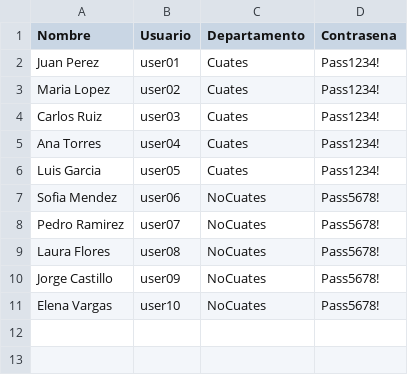
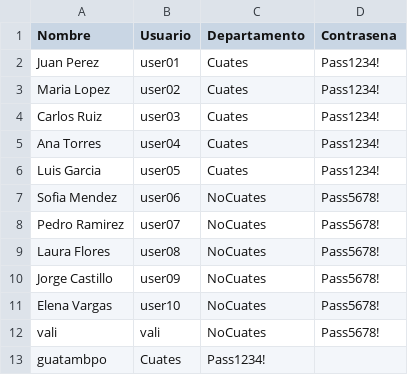
Before and after one commit to leonel0927/sysadmin, a CSV file: windows/usuarios.csv, drawn as a sheet.

```diff
--- a/windows/usuarios.csv
+++ b/windows/usuarios.csv
@@ -11 +11,3 @@ Jorge Castillo,user09,NoCuates,Pass5678!
 Elena Vargas,user10,NoCuates,Pass5678!
+vali,vali,NoCuates,Pass5678!
+guatambpo,Cuates,Pass1234!
```
Also changed, not shown: 10 other files.
